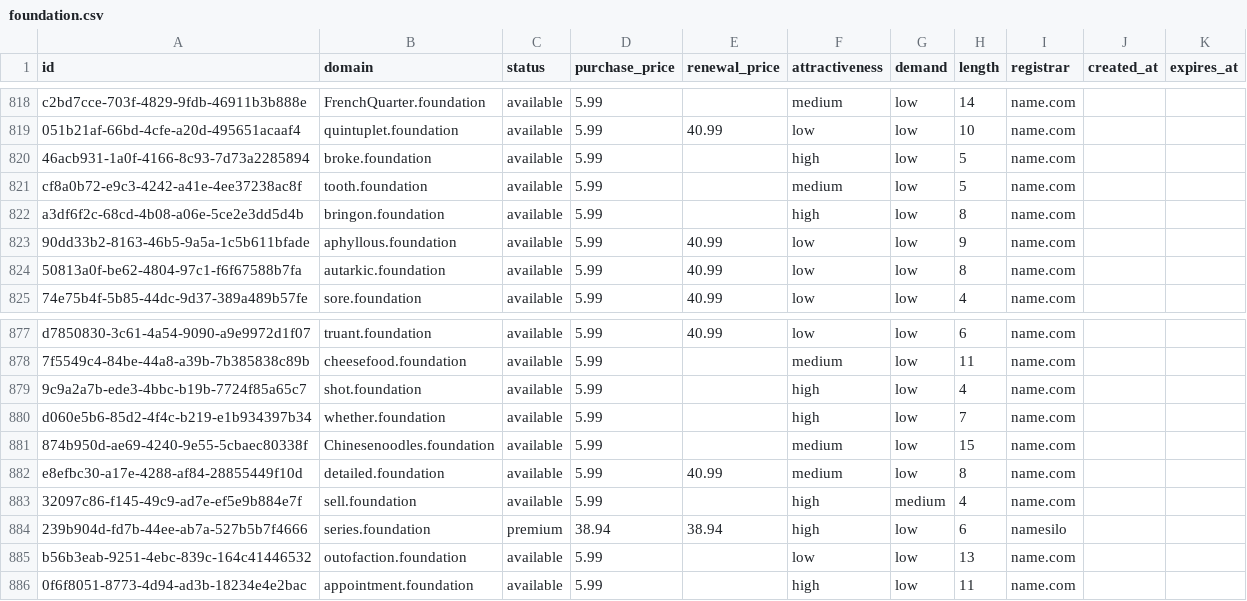
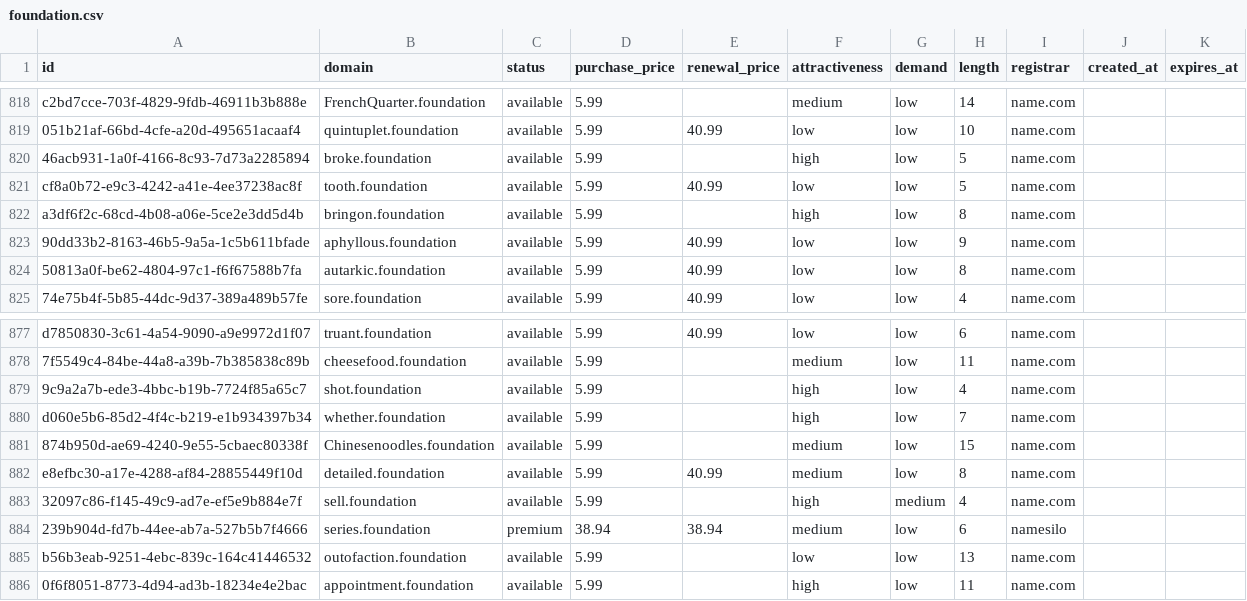
Before and after one commit to UniqueDomains/foundation-oneword-domains, a CSV file: foundation.csv, drawn as a sheet; only a part is shown, gaps mark what is left out.

Commit message:
Domains update

```diff
--- a/foundation.csv
+++ b/foundation.csv
@@ -820,3 +820,3 @@ c2bd7cce-703f-4829-9fdb-46911b3b888e,FrenchQuarter.foundation,available,5.99,,me
 46acb931-1a0f-4166-8c93-7d73a2285894,broke.foundation,available,5.99,,high,low,5,name.com,,
-cf8a0b72-e9c3-4242-a41e-4ee37238ac8f,tooth.foundation,available,5.99,,medium,low,5,name.com,,
+cf8a0b72-e9c3-4242-a41e-4ee37238ac8f,tooth.foundation,available,5.99,40.99,low,low,5,name.com,,
 a3df6f2c-68cd-4b08-a06e-5ce2e3dd5d4b,bringon.foundation,available,5.99,,high,low,8,name.com,,
@@ -883,3 +883,3 @@ e8efbc30-a17e-4288-af84-28855449f10d,detailed.foundation,available,5.99,40.99,me
 32097c86-f145-49c9-ad7e-ef5e9b884e7f,sell.foundation,available,5.99,,high,medium,4,name.com,,
-239b904d-fd7b-44ee-ab7a-527b5b7f4666,series.foundation,premium,38.94,38.94,high,low,6,namesilo,,
+239b904d-fd7b-44ee-ab7a-527b5b7f4666,series.foundation,premium,38.94,38.94,medium,low,6,namesilo,,
 b56b3eab-9251-4ebc-839c-164c41446532,outofaction.foundation,available,5.99,,low,low,13,name.com,,
```
Also changed, not shown: 4 other files.
